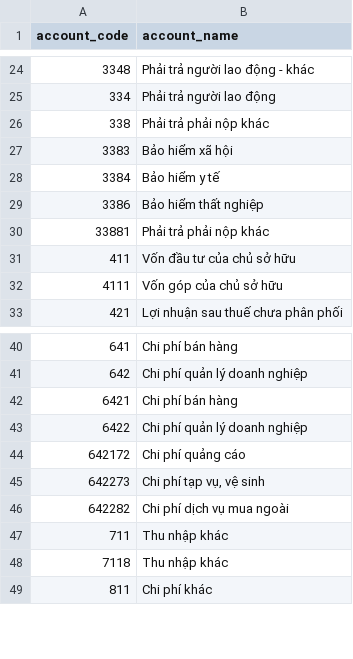
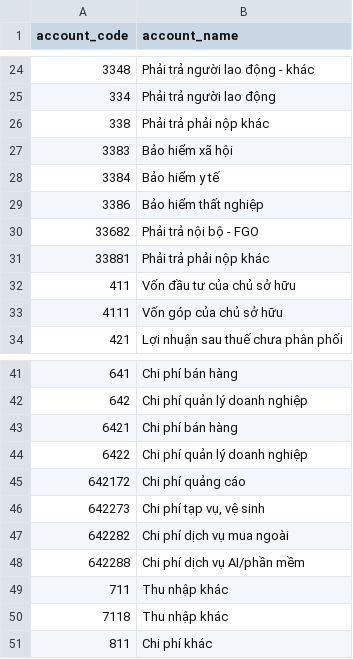
Before and after one commit to vantt/data-integration, a CSV file: transformation/seeds/ref_gl_accounts.csv, drawn as a sheet; only a part is shown, gaps mark what is left out; the diff names each change by its address in the sheet, - before the commit and + after, or states it on an @@ line.

Commit message:
data(finance): account-level budget mapping — taxonomy, prefix-match join, orphan report
Recurring budget lines now map to real MISA account_code (parent or
child) instead of the coarse hand-built cashflow_line bucket, joined
to actuals by prefix-match with nearest-named-ancestor parent lookup.
Adds mutual-exclusivity validation (parent+child can't coexist per
period/direction), a Lark reject path via the existing failure
sensor, and mart_cashflow_unmapped_actuals for actuals that don't
match any budget row.

Also: Ghi chu column + reversed month order (newest-left) in
BUDGET_ITEMS, and status corrections in the plan docs (phase-02
Dagster auto-refresh of __REF is still manual/partial; test count
corrected 52->41).

```diff
--- a/transformation/seeds/ref_gl_accounts.csv
+++ b/transformation/seeds/ref_gl_accounts.csv
+row 30: 33682 | Phải trả nội bộ - FGO
+row 48: 642288 | Chi phí dịch vụ AI/phần mềm
```
Also changed, not shown: 17 other files.
